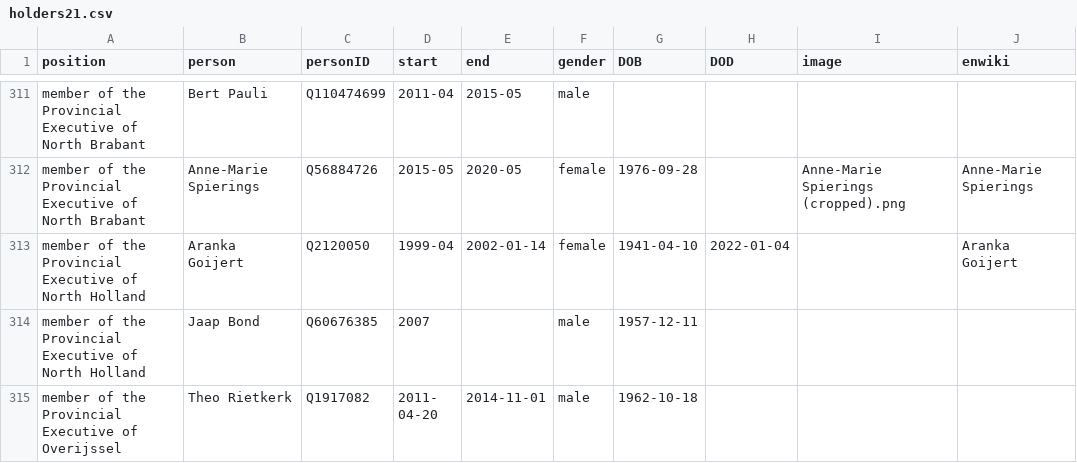
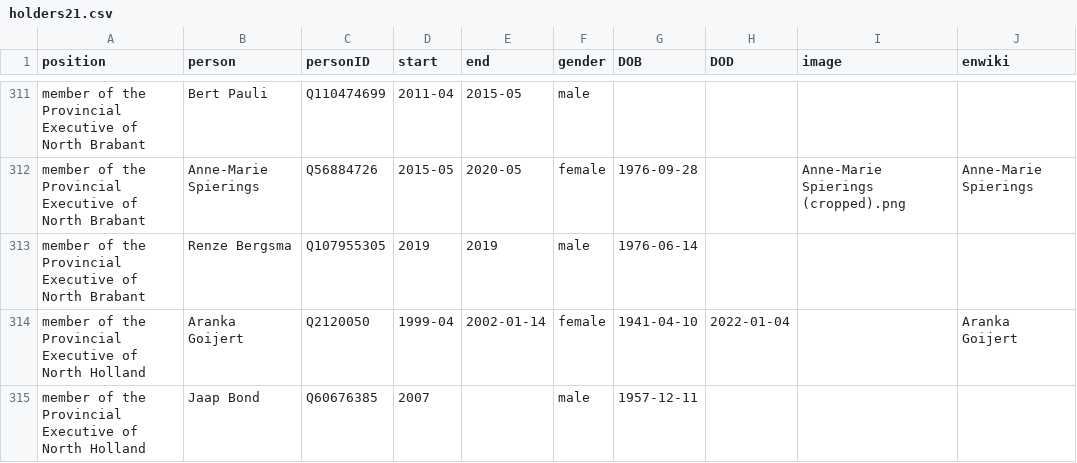
Before and after one commit to every-politician-scrapers/netherlands-cabinet, a CSV file: html/holders21.csv, drawn as a sheet; only a part is shown, gaps mark what is left out; the shorter side is filled out with more unchanged rows; the diff names each change by its address in the sheet, - before the commit and + after, or states it on an @@ line.

Commit message:
PCB update

```diff
--- a/html/holders21.csv
+++ b/html/holders21.csv
+row 313: member of the Provincial Executive of North Brabant | Renze Bergsma | Q107955305 | 2019 | 2019 | male | 1976-06-14
```
